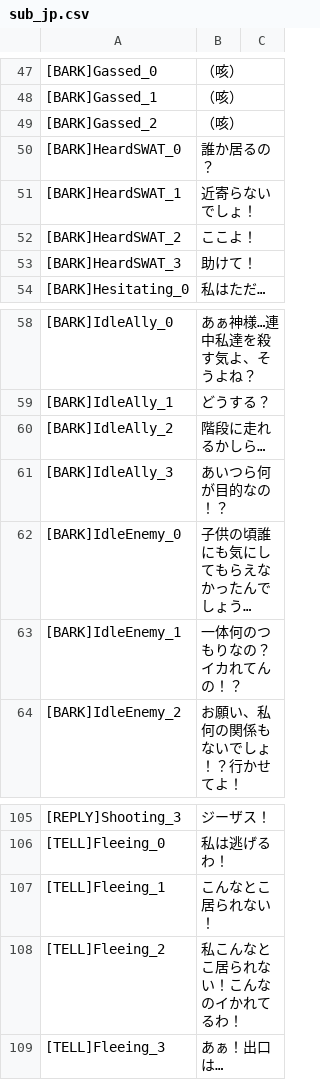
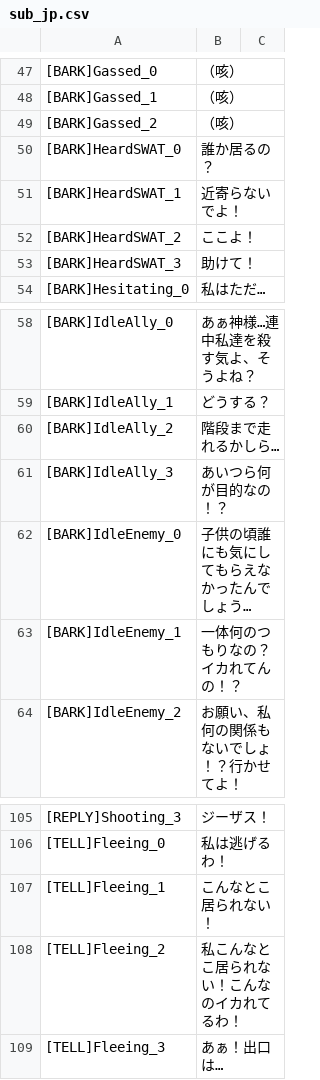
Before and after one commit to dynamiteOpanty/RoN_jp_sub, a CSV file: VO/PenthouseWife/sub_jp.csv, drawn as a sheet; only a part is shown, gaps mark what is left out; long unchanged cells end in …; the diff names each change by its address in the sheet, - before the commit and + after, or states it on an @@ line.

```diff
--- a/VO/PenthouseWife/sub_jp.csv
+++ b/VO/PenthouseWife/sub_jp.csv
-B51: 近寄らないでしょ！
+B51: 近寄らないでよ！
-B60: 階段に走れるかしら…
+B60: 階段まで走れるかしら…
-B108: 私こんなとこ居られない！こんなのイかれてるわ！
+B108: 私こんなとこ居られない！こんなのイカれてるわ！
```
Also changed, not shown: VO/PenthouseSailor/sub_jp.csv, VO/StationMichaels/sub_jp.csv.
